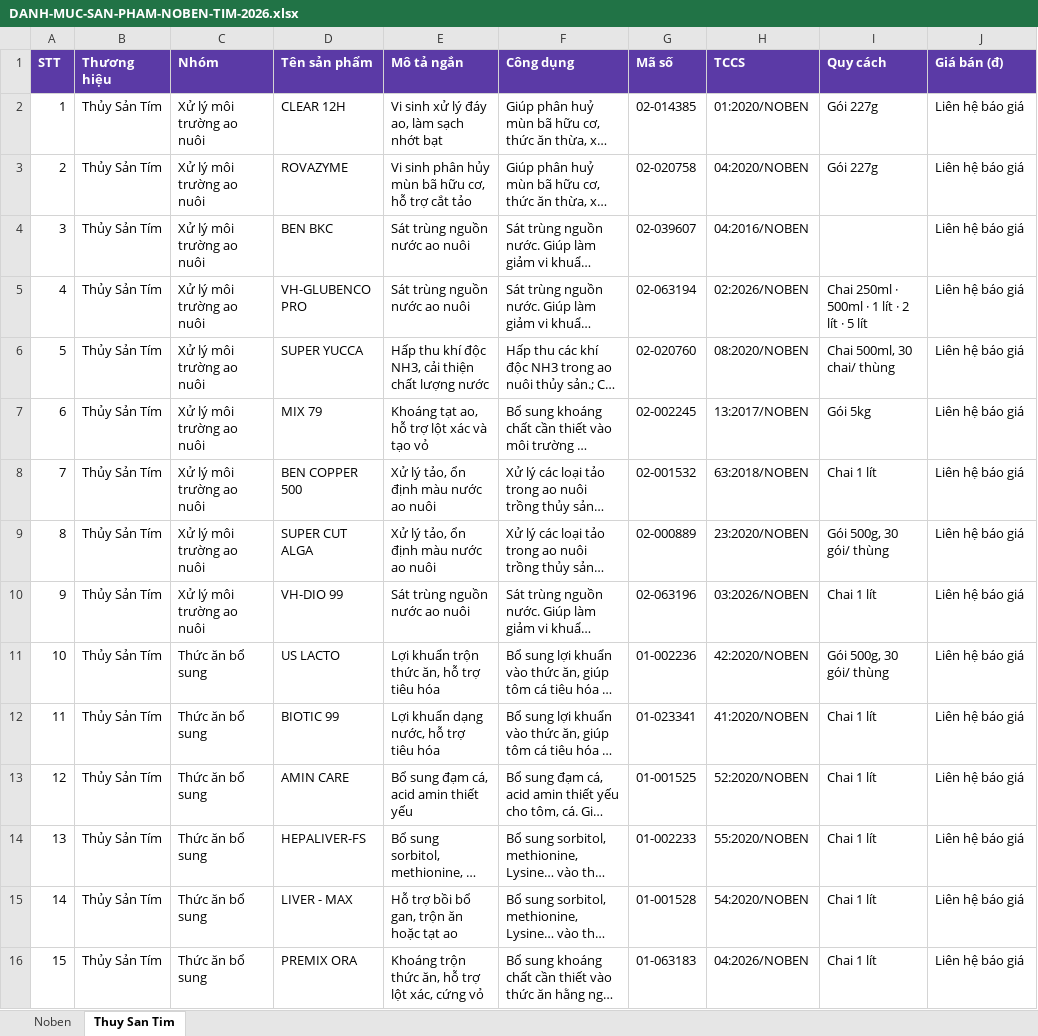
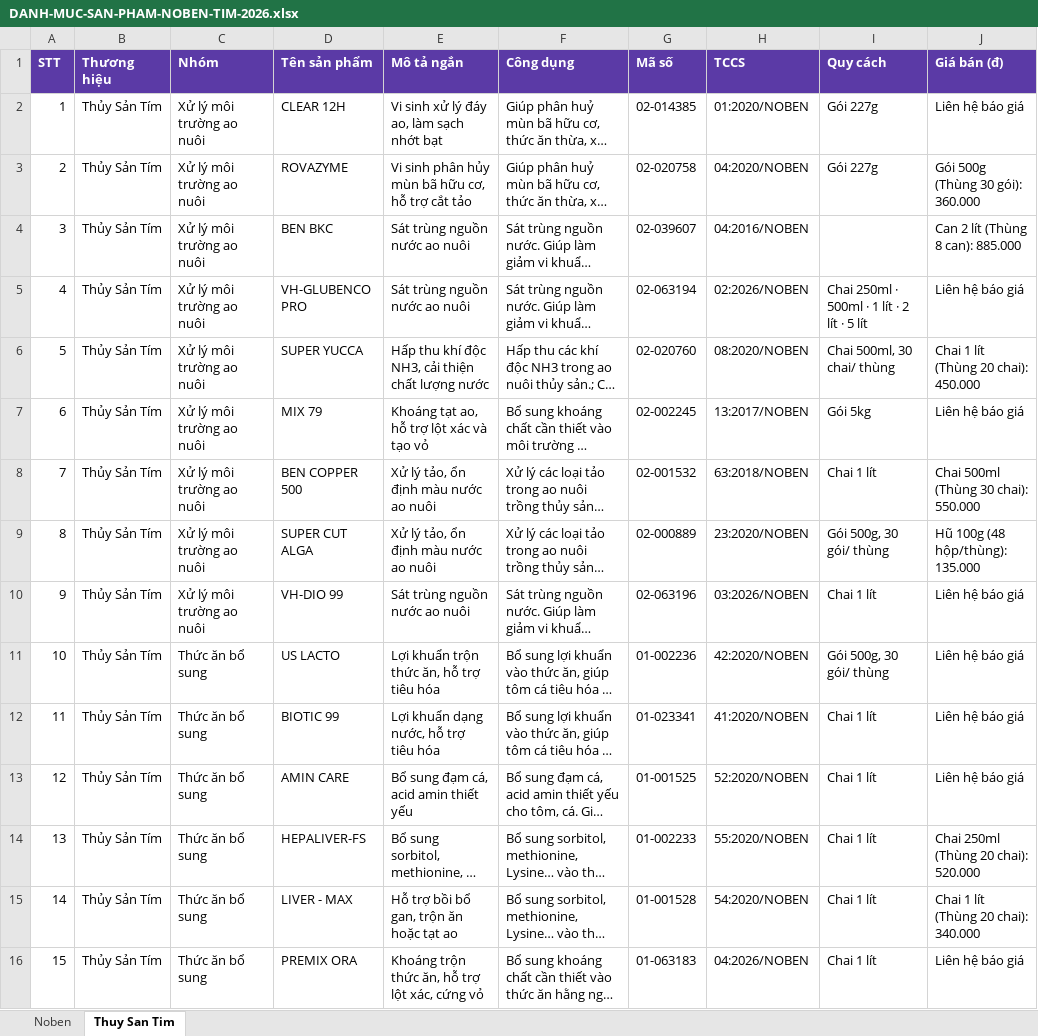
Before and after one commit to harryle1001/CONG-TY-NOBEN, an Excel workbook: TAI-LIEU-KINH-DOANH/DANH-MUC-SAN-PHAM-NOBEN-TIM-2026.xlsx, sheet Thuy San Tim, drawn as a sheet; long unchanged cells end in …; values as stored, in another font and other column widths than the file's, no borders; the diff names each change by its address in the sheet, - before the commit and + after, or states it on an @@ line.

```diff
--- a/TAI-LIEU-KINH-DOANH/DANH-MUC-SAN-PHAM-NOBEN-TIM-2026.xlsx (sheet Thuy San Tim)
+++ b/TAI-LIEU-KINH-DOANH/DANH-MUC-SAN-PHAM-NOBEN-TIM-2026.xlsx (sheet Thuy San Tim)
-J3 (Giá bán (đ)): Liên hệ báo giá
+J3 (Giá bán (đ)): Gói 500g (Thùng 30 gói): 360.000
-J4 (Giá bán (đ)): Liên hệ báo giá
+J4 (Giá bán (đ)): Can 2 lít (Thùng 8 can): 885.000
-J6 (Giá bán (đ)): Liên hệ báo giá
+J6 (Giá bán (đ)): Chai 1 lít (Thùng 20 chai): 450.000
-J8 (Giá bán (đ)): Liên hệ báo giá
+J8 (Giá bán (đ)): Chai 500ml (Thùng 30 chai): 550.000
-J9 (Giá bán (đ)): Liên hệ báo giá
+J9 (Giá bán (đ)): Hũ 100g (48 hộp/thùng): 135.000
-J14 (Giá bán (đ)): Liên hệ báo giá
+J14 (Giá bán (đ)): Chai 250ml (Thùng 20 chai): 520.000
-J15 (Giá bán (đ)): Liên hệ báo giá
+J15 (Giá bán (đ)): Chai 1 lít (Thùng 20 chai): 340.000
```
Also changed, not shown: TAI-LIEU-KINH-DOANH/BANG-GIA-NOBEN-2026.xlsx, 6 other files.
